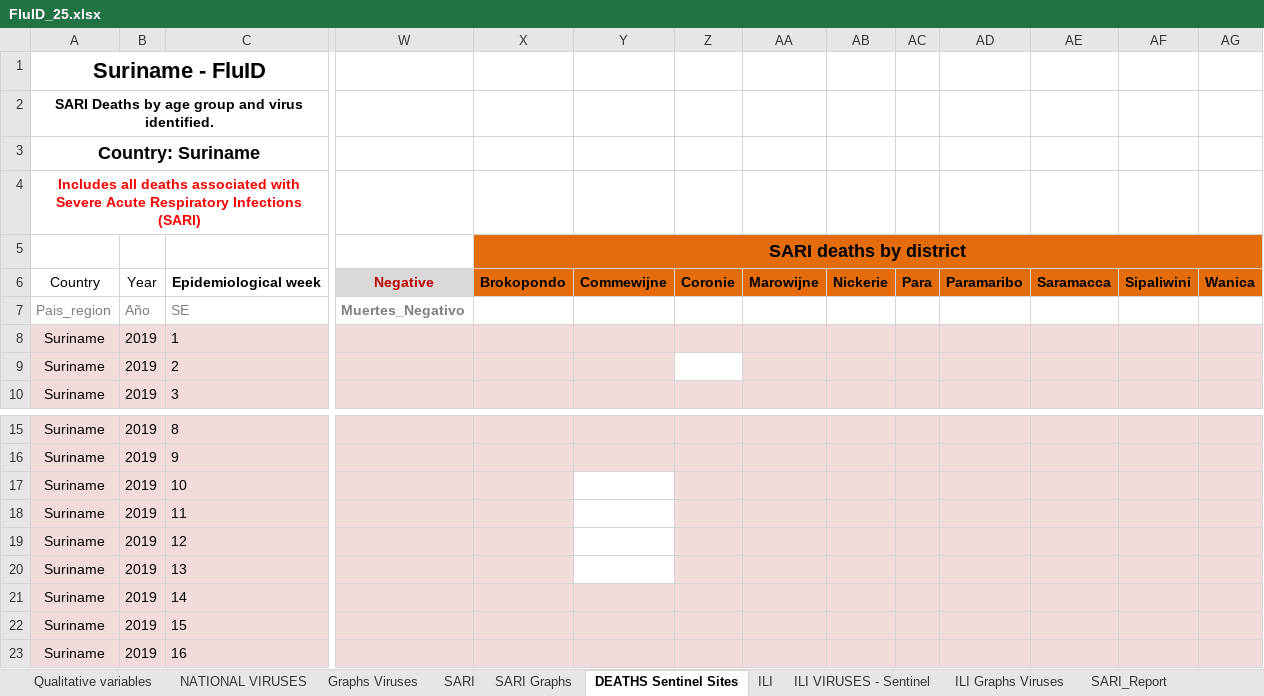
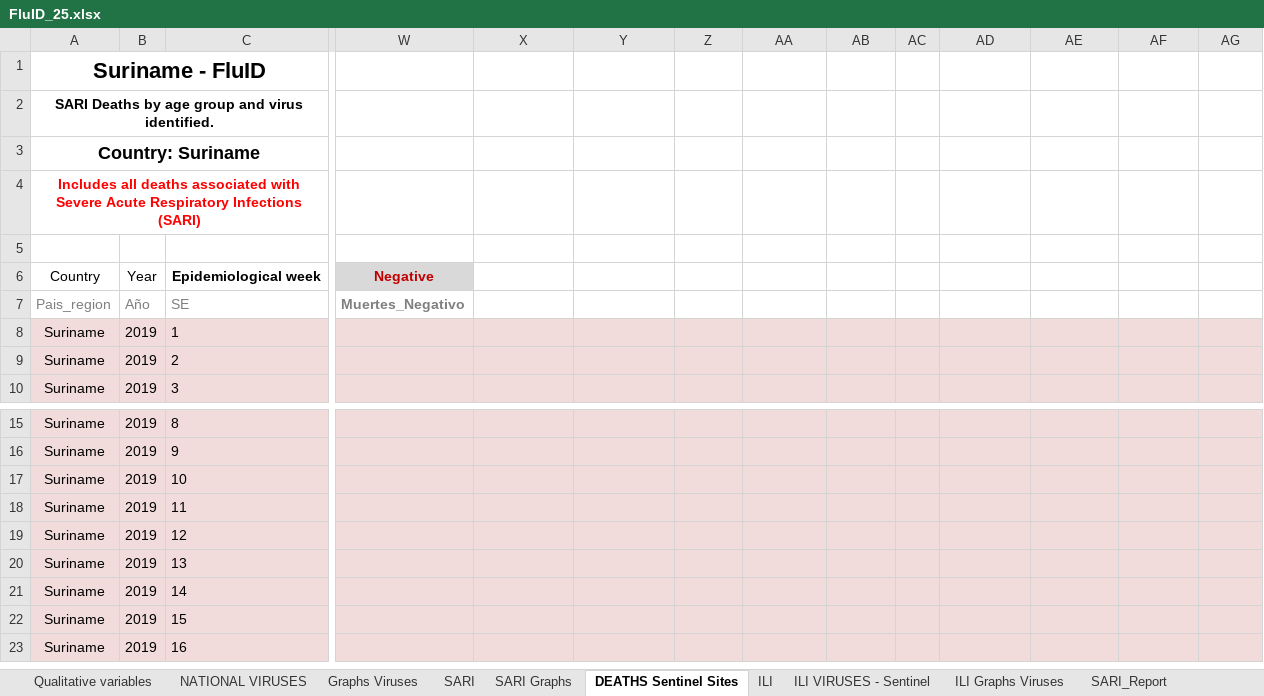
Before and after one commit to aguilarcar2/PAHOFLU_INT, an Excel workbook: Template/FluID/FluID_25.xlsx, sheet DEATHS Sentinel Sites, drawn as a sheet; only a part is shown, gaps mark what is left out; values as stored, in another font and other column widths than the file's, no borders; charts and pictures not drawn; the diff names each change by its address in the sheet, - before the commit and + after, or states it on an @@ line.

```diff
--- a/Template/FluID/FluID_25.xlsx (sheet DEATHS Sentinel Sites)
+++ b/Template/FluID/FluID_25.xlsx (sheet DEATHS Sentinel Sites)
-X5: SARI deaths by district
+X5: (empty)
-X5:AG6 fill: #E46C0A
+X5:AG6 fill: none
-X5:AG5 merged
-X6: Brokopondo
+X6: (empty)
-Y6: Commewijne
+Y6: (empty)
-Z6: Coronie
+Z6: (empty)
-AA6: Marowijne
+AA6: (empty)
-AB6: Nickerie
+AB6: (empty)
-AC6: Para
+AC6: (empty)
-AD6: Paramaribo
+AD6: (empty)
-AE6: Saramacca
+AE6: (empty)
-AF6: Sipaliwini
+AF6: (empty)
-AG6: Wanica
+AG6: (empty)
-Z9 fill: none
+Z9 fill: #F2DCDB
-Y17:Y20 fill: none
+Y17:Y20 fill: #F2DCDB
```
Also changed, not shown: sheet NATIONAL VIRUSES, formulas that keep their value, charts or pictures, Template/Export/Sari_R6_17.xlsx, Template/FluID/FluID_11.xlsx, 38 other files.
